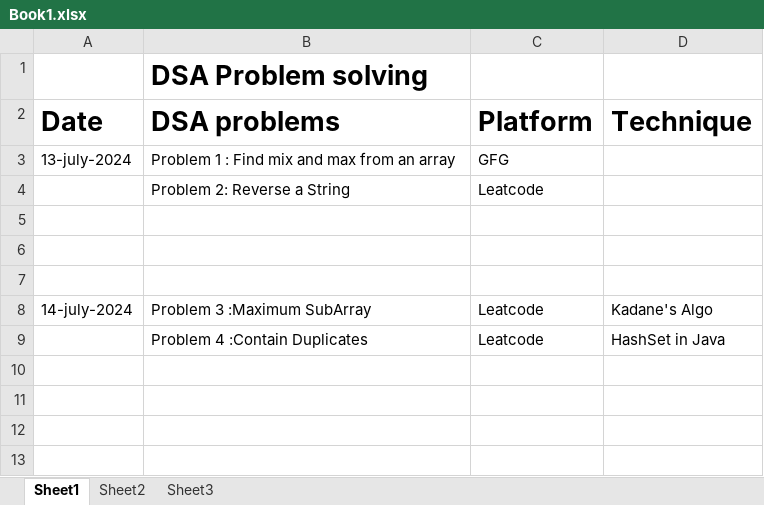
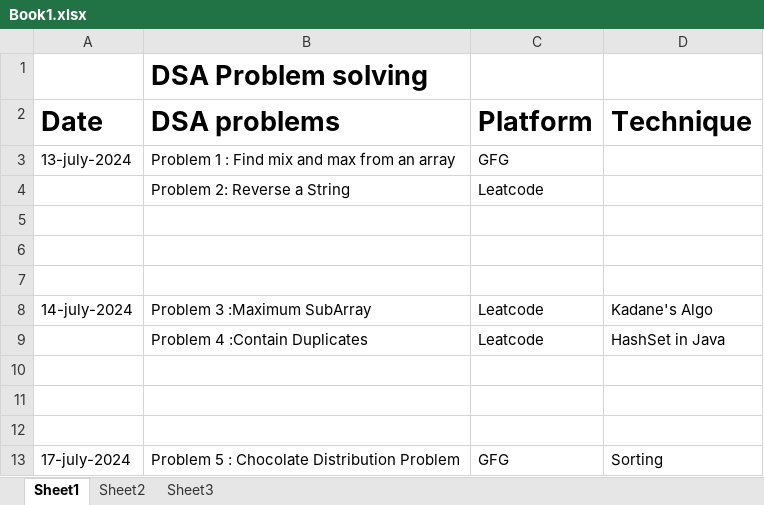
Before and after one commit to Azan-imtiaz/DSA, an Excel workbook: Detail_About_Problems_I_Solved/Book1.xlsx, sheet Sheet1, drawn as a sheet; values as stored, in another font and other column widths than the file's, no borders; the diff names each change by its address in the sheet, - before the commit and + after, or states it on an @@ line.

```diff
--- a/Detail_About_Problems_I_Solved/Book1.xlsx (sheet Sheet1)
+++ b/Detail_About_Problems_I_Solved/Book1.xlsx (sheet Sheet1)
+row 10: (empty)
+row 11: (empty)
+row 12: (empty)
+row 13: 17-july-2024 | Problem 5 : Chocolate Distribution Problem | GFG | Sorting
```
Also changed, not shown: 4 other files.
